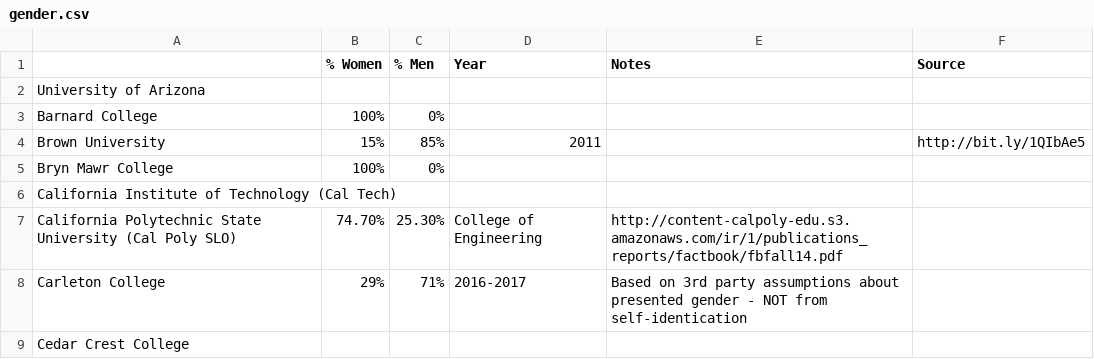
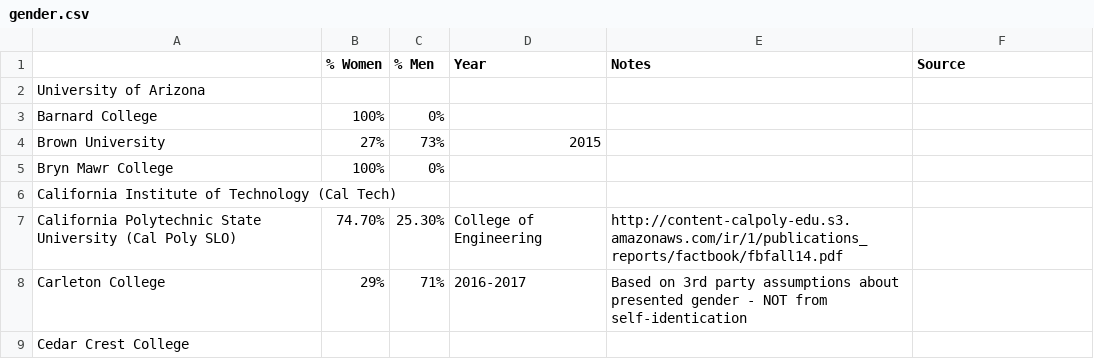
Before and after one commit to czchapma/college-diversity-data, a CSV file: gender.csv, drawn as a sheet; only a part is shown.

Commit message:
Brown

```diff
--- a/gender.csv
+++ b/gender.csv
@@ -3,3 +3,3 @@ University of Arizona,,,,,
 Barnard College,100%,0%,,,
-Brown University,15%,85%,2011,,http://bit.ly/1QIbAe5
+Brown University,27%,73%,2015,,
 Bryn Mawr College,100%,0%,,,
```
